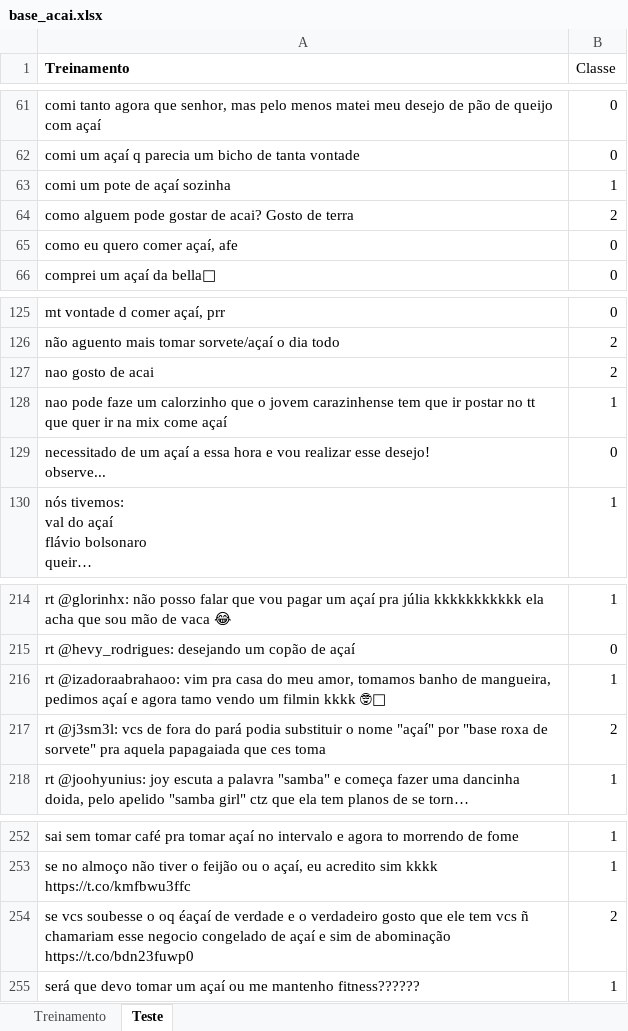
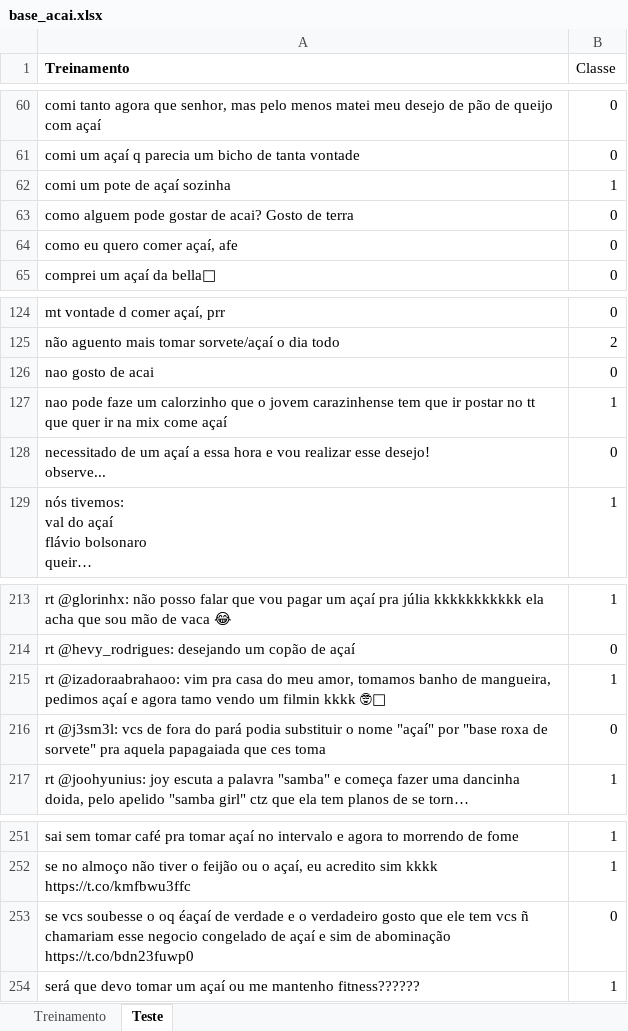
Before and after one commit to ellenbs/Projeto-2_CD, an Excel workbook: base_acai.xlsx, sheet Teste, drawn as a sheet; only a part is shown, gaps mark what is left out; long unchanged cells end in …; values as stored, in another font and other column widths than the file's, no borders; addresses are those after the commit; the diff covers the shown part only; the diff names each change by its address in the sheet, - before the commit and + after, or states it on an @@ line.

```diff
--- a/base_acai.xlsx (sheet Teste)
+++ b/base_acai.xlsx (sheet Teste)
-B63 (Classe): 2
+B63 (Classe): 0
-B126 (Classe): 2
+B126 (Classe): 0
-B216 (Classe): 2
+B216 (Classe): 0
-B253 (Classe): 2
+B253 (Classe): 0
```
Also changed, not shown: 2 removed rows and 7 edited cells elsewhere in this sheet, sheet Treinamento, 3 other files.
